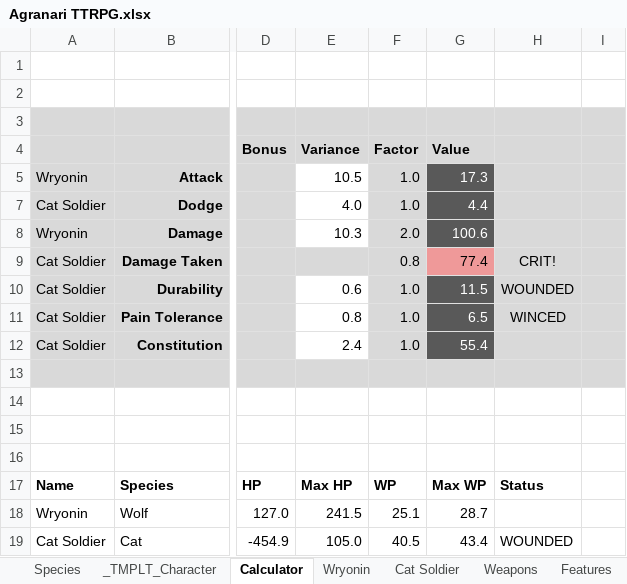
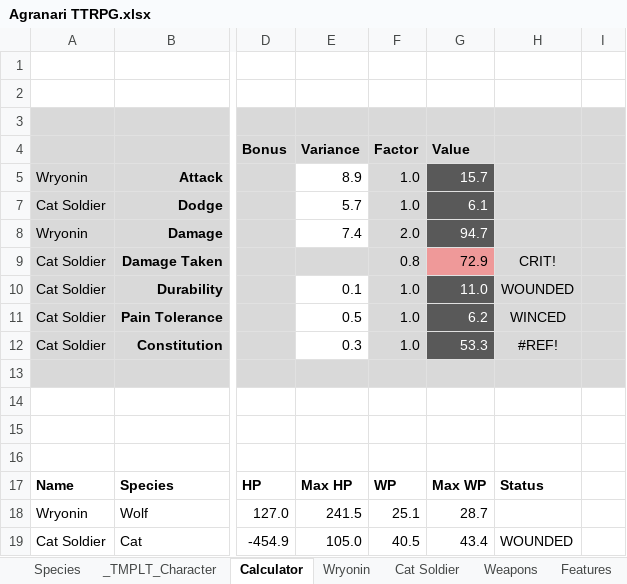
Before and after one commit to shieldgenerator7/AgranariTTRPG, an Excel workbook: Agranari TTRPG.xlsx, sheet Calculator, drawn as a sheet; only a part is shown, gaps mark what is left out; values as stored, in another font and other column widths than the file's, no borders; the diff names each change by its address in the sheet, - before the commit and + after, or states it on an @@ line.

```diff
--- a/Agranari TTRPG.xlsx (sheet Calculator)
+++ b/Agranari TTRPG.xlsx (sheet Calculator)
-E5: 10.5
+E5: 8.9
-G5: 17.3
+G5: 15.7
-E7: 4.0
+E7: 5.7
-G7: 4.4
+G7: 6.1
-E8: 10.3
+E8: 7.4
-G8: 100.6
+G8: 94.7
-G9: 77.4
+G9: 72.9
-E10: 0.6
+E10: 0.1
-G10: 11.5
+G10: 11.0
-E11: 0.8
+E11: 0.5
-G11: 6.5
+G11: 6.2
-E12: 2.4
+E12: 0.3
-G12: 55.4
+G12: 53.3
-H12: (empty)
+H12: #REF!
```
Also changed, not shown: other sheet tabs, 1 other file.
